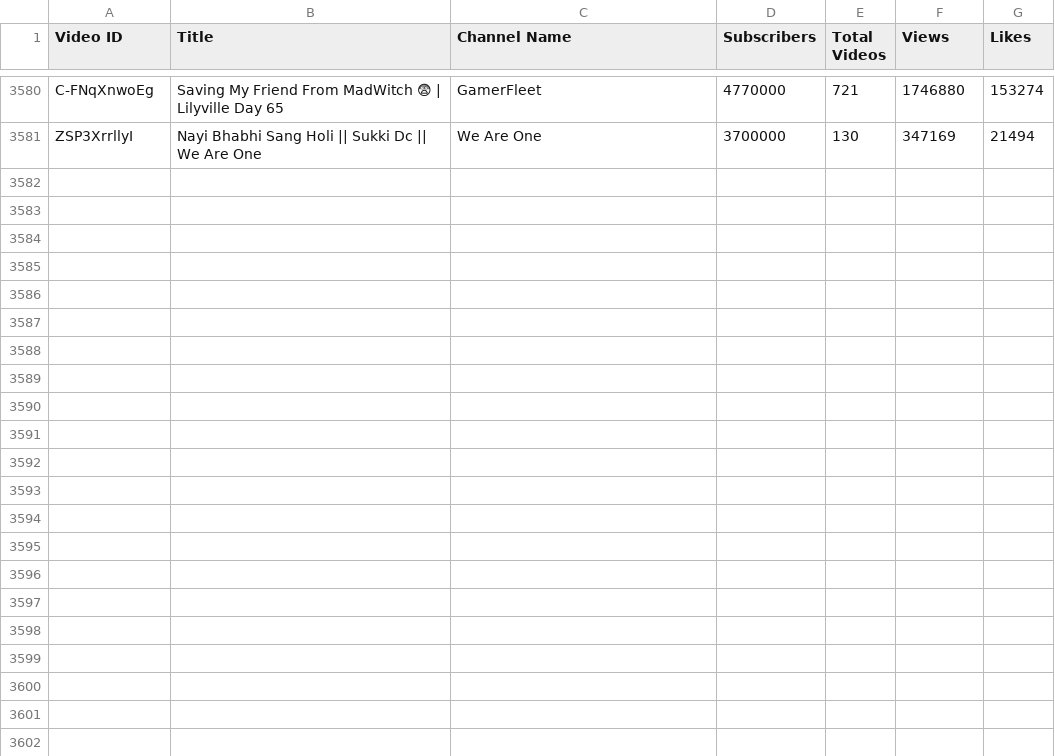
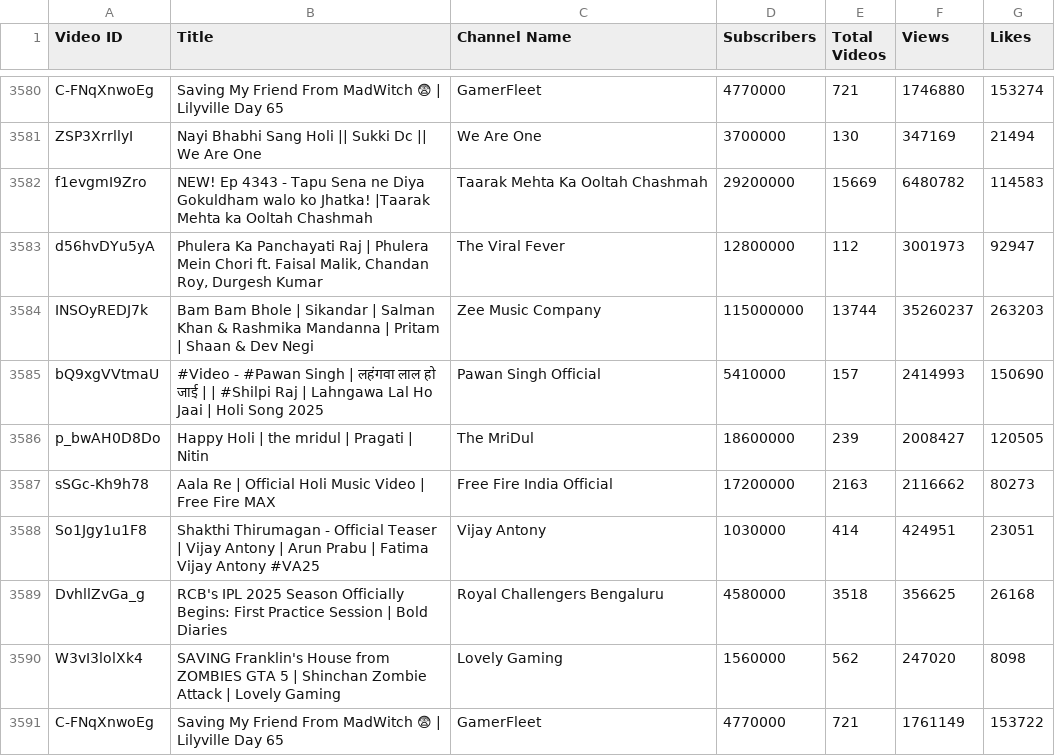
Before and after one commit to nandunanofficial/Youtube_Trend_Analysis, a CSV file: youtube_trending.csv, drawn as a sheet; only a part is shown, gaps mark what is left out.

```diff
--- a/youtube_trending.csv
+++ b/youtube_trending.csv
@@ -3581 +3581,11 @@ C-FNqXnwoEg,Saving My Friend From MadWitch 😨 | Lilyville Day 65,GamerFleet,47
 ZSP3XrrllyI,Nayi Bhabhi Sang Holi || Sukki Dc || We Are One,We Are One,3700000,130,347169,21494
+f1evgmI9Zro,NEW! Ep 4343 - Tapu Sena ne Diya Gokuldham walo ko Jhatka! |Taarak Mehta ka Ooltah Chashmah,Taarak Mehta Ka Ooltah Chashmah,29200000,15669,6480782,114583
+d56hvDYu5yA,"Phulera Ka Panchayati Raj | Phulera Mein Chori ft. Faisal Malik, Chandan Roy, Durgesh Kumar",The Viral Fever,12800000,112,3001973,92947
+INSOyREDJ7k,Bam Bam Bhole | Sikandar | Salman Khan & Rashmika Mandanna | Pritam | Shaan & Dev Negi,Zee Music Company,115000000,13744,35260237,263203
+bQ9xgVVtmaU,#Video - #Pawan Singh | लहंगवा लाल हो जाई | | #Shilpi Raj | Lahngawa Lal Ho Jaai | Holi Song 2025,Pawan Singh Official,5410000,157,2414993,150690
+p_bwAH0D8Do,Happy Holi | the mridul | Pragati | Nitin,The MriDul,18600000,239,2008427,120505
+sSGc-Kh9h78,Aala Re | Official Holi Music Video | Free Fire MAX,Free Fire India Official,17200000,2163,2116662,80273
+So1Jgy1u1F8,Shakthi Thirumagan - Official Teaser | Vijay Antony | Arun Prabu | Fatima Vijay Antony #VA25,Vijay Antony,1030000,414,424951,23051
+DvhllZvGa_g,RCB's IPL 2025 Season Officially Begins: First Practice Session | Bold Diaries,Royal Challengers Bengaluru,4580000,3518,356625,26168
+W3vI3lolXk4,SAVING Franklin's House from ZOMBIES GTA 5 | Shinchan Zombie Attack | Lovely Gaming,Lovely Gaming,1560000,562,247020,8098
+C-FNqXnwoEg,Saving My Friend From MadWitch 😨 | Lilyville Day 65,GamerFleet,4770000,721,1761149,153722
```
